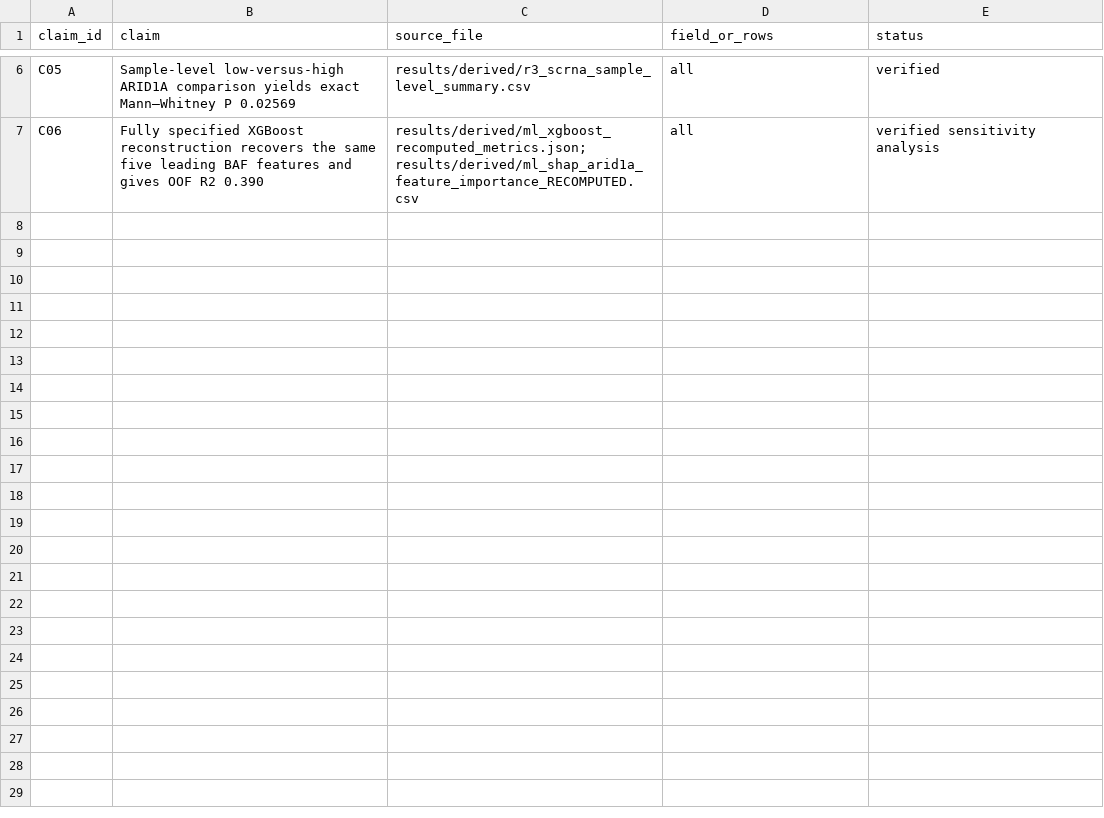
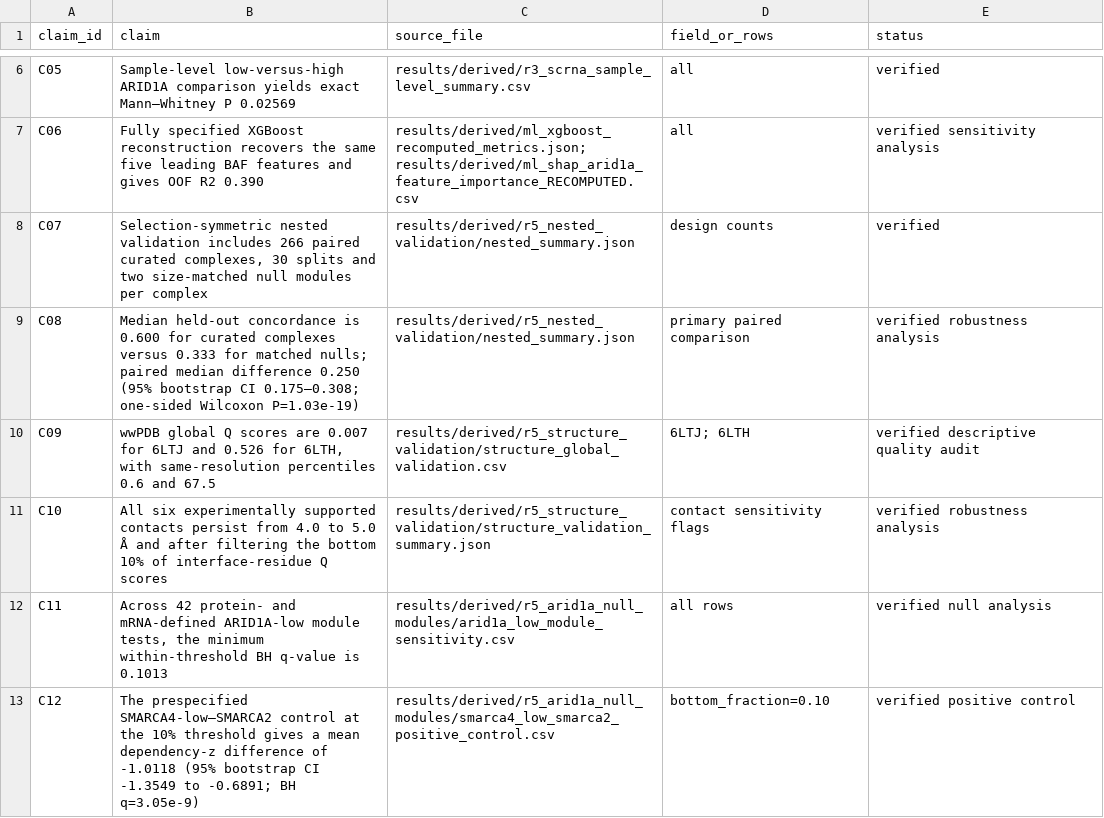
Before and after one commit to ArleneHarrison/arid1a-baf-collateral-dependency, a TSV file: metadata/claim_manifest.tsv, drawn as a sheet; only a part is shown, gaps mark what is left out; the diff names each change by its address in the sheet, - before the commit and + after, or states it on an @@ line.

```diff
--- a/metadata/claim_manifest.tsv
+++ b/metadata/claim_manifest.tsv
+row 8: C07 | Selection-symmetric nested validation includes 266 paired curated complexes, 30 splits and two size-matched null modules per complex | results/derived/r5_nested_validation/nested_summary.json | design counts | verified
+row 9: C08 | Median held-out concordance is 0.600 for curated complexes versus 0.333 for matched nulls; paired median difference 0.250 (95% bootstrap CI 0.175–0.308; one-sided Wilcoxon P=1.03e-19) | results/derived/r5_nested_validation/nested_summary.json | primary paired comparison | verified robustness analysis
+row 10: C09 | wwPDB global Q scores are 0.007 for 6LTJ and 0.526 for 6LTH, with same-resolution percentiles 0.6 and 67.5 | results/derived/r5_structure_validation/structure_global_validation.csv | 6LTJ; 6LTH | verified descriptive quality audit
+row 11: C10 | All six experimentally supported contacts persist from 4.0 to 5.0 Å and after filtering the bottom 10% of interface-residue Q scores | results/derived/r5_structure_validation/structure_validation_summary.json | contact sensitivity flags | verified robustness analysis
+row 12: C11 | Across 42 protein- and mRNA-defined ARID1A-low module tests, the minimum within-threshold BH q-value is 0.1013 | results/derived/r5_arid1a_null_modules/arid1a_low_module_sensitivity.csv | all rows | verified null analysis
+row 13: C12 | The prespecified SMARCA4-low–SMARCA2 control at the 10% threshold gives a mean dependency-z difference of -1.0118 (95% bootstrap CI -1.3549 to -0.6891; BH q=3.05e-9) | results/derived/r5_arid1a_null_modules/smarca4_low_smarca2_positive_control.csv | bottom_fraction=0.10 | verified positive control
```
Also changed, not shown: metadata/data_manifest.tsv, metadata/output_manifest.tsv, 45 other files.
